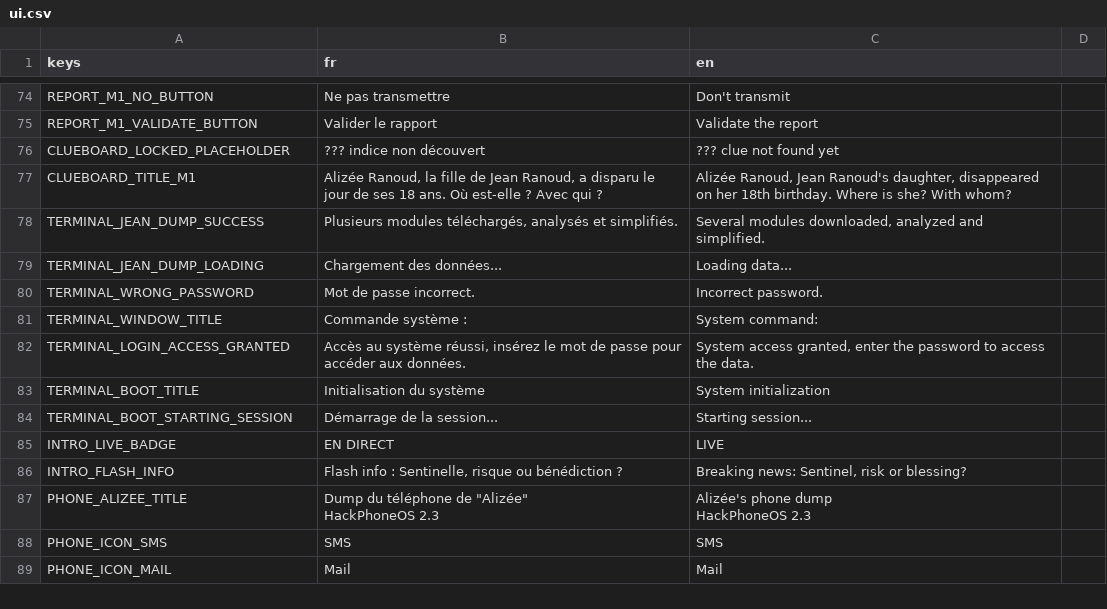
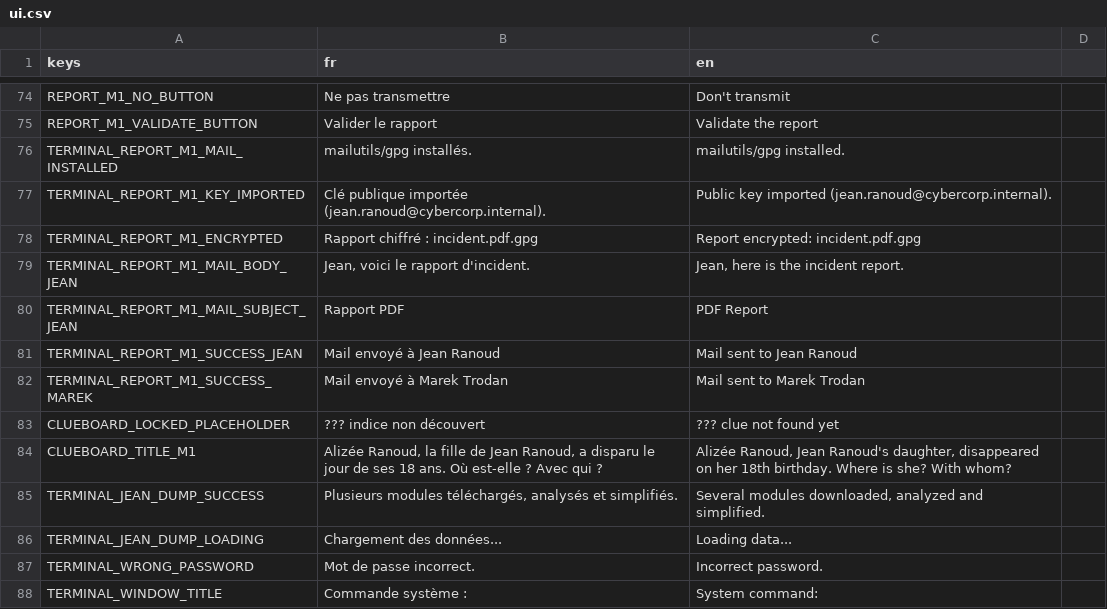
Before and after one commit to creerjeuvideoseul/whitehat_godot, a CSV file: translations/ui.csv, drawn as a sheet; only a part is shown, gaps mark what is left out; the shorter side is filled out with more unchanged rows; the diff names each change by its address in the sheet, - before the commit and + after, or states it on an @@ line.

```diff
--- a/translations/ui.csv
+++ b/translations/ui.csv
+row 76: TERMINAL_REPORT_M1_MAIL_INSTALLED | mailutils/gpg installés. | mailutils/gpg installed.
+row 77: TERMINAL_REPORT_M1_KEY_IMPORTED | Clé publique importée (jean.ranoud@cybercorp.internal). | Public key imported (jean.ranoud@cybercorp.internal).
+row 78: TERMINAL_REPORT_M1_ENCRYPTED | Rapport chiffré : incident.pdf.gpg | Report encrypted: incident.pdf.gpg
+row 79: TERMINAL_REPORT_M1_MAIL_BODY_JEAN | Jean, voici le rapport d'incident. | Jean, here is the incident report.
+row 80: TERMINAL_REPORT_M1_MAIL_SUBJECT_JEAN | Rapport PDF | PDF Report
+row 81: TERMINAL_REPORT_M1_SUCCESS_JEAN | Mail envoyé à Jean Ranoud | Mail sent to Jean Ranoud
+row 82: TERMINAL_REPORT_M1_SUCCESS_MAREK | Mail envoyé à Marek Trodan | Mail sent to Marek Trodan
```
Also changed, not shown: 3 other files.
